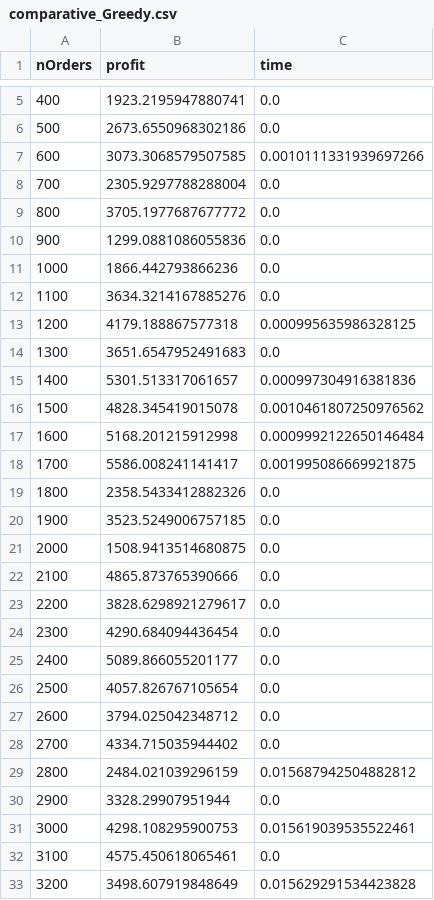
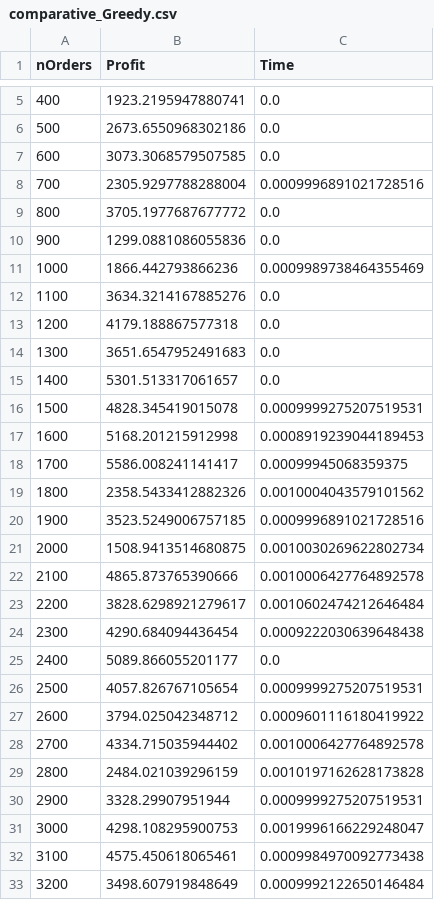
Before and after one commit to lucasebazilio/ILP_project, a CSV file: results/comparative_Greedy.csv, drawn as a sheet; only a part is shown, gaps mark what is left out; the diff covers the shown part only.

Commit message:
Add files via upload

```diff
--- a/results/comparative_Greedy.csv
+++ b/results/comparative_Greedy.csv
@@ -1 +1 @@
-nOrders,profit,time
+nOrders,Profit,Time
@@ -6,28 +6,28 @@ nOrders,profit,time
 500,2673.6550968302186,0.0
-600,3073.3068579507585,0.0010111331939697266
-700,2305.9297788288004,0.0
+600,3073.3068579507585,0.0
+700,2305.9297788288004,0.0009996891021728516
 800,3705.1977687677772,0.0
 900,1299.0881086055836,0.0
-1000,1866.442793866236,0.0
+1000,1866.442793866236,0.0009989738464355469
 1100,3634.3214167885276,0.0
-1200,4179.188867577318,0.000995635986328125
+1200,4179.188867577318,0.0
 1300,3651.6547952491683,0.0
-1400,5301.513317061657,0.000997304916381836
-1500,4828.345419015078,0.0010461807250976562
-1600,5168.201215912998,0.0009992122650146484
-1700,5586.008241141417,0.001995086669921875
-1800,2358.5433412882326,0.0
-1900,3523.5249006757185,0.0
-2000,1508.9413514680875,0.0
-2100,4865.873765390666,0.0
-2200,3828.6298921279617,0.0
-2300,4290.684094436454,0.0
+1400,5301.513317061657,0.0
+1500,4828.345419015078,0.0009999275207519531
+1600,5168.201215912998,0.0008919239044189453
+1700,5586.008241141417,0.00099945068359375
+1800,2358.5433412882326,0.0010004043579101562
+1900,3523.5249006757185,0.0009996891021728516
+2000,1508.9413514680875,0.0010030269622802734
+2100,4865.873765390666,0.0010006427764892578
+2200,3828.6298921279617,0.0010602474212646484
+2300,4290.684094436454,0.0009222030639648438
 2400,5089.866055201177,0.0
-2500,4057.826767105654,0.0
-2600,3794.025042348712,0.0
-2700,4334.715035944402,0.0
-2800,2484.021039296159,0.015687942504882812
-2900,3328.29907951944,0.0
-3000,4298.108295900753,0.015619039535522461
-3100,4575.450618065461,0.0
-3200,3498.607919848649,0.015629291534423828
+2500,4057.826767105654,0.0009999275207519531
+2600,3794.025042348712,0.0009601116180419922
+2700,4334.715035944402,0.0010006427764892578
+2800,2484.021039296159,0.0010197162628173828
+2900,3328.29907951944,0.0009999275207519531
+3000,4298.108295900753,0.0019996166229248047
+3100,4575.450618065461,0.0009984970092773438
+3200,3498.607919848649,0.0009992122650146484
```
Also changed, not shown: 19 edited cells elsewhere in this file.
